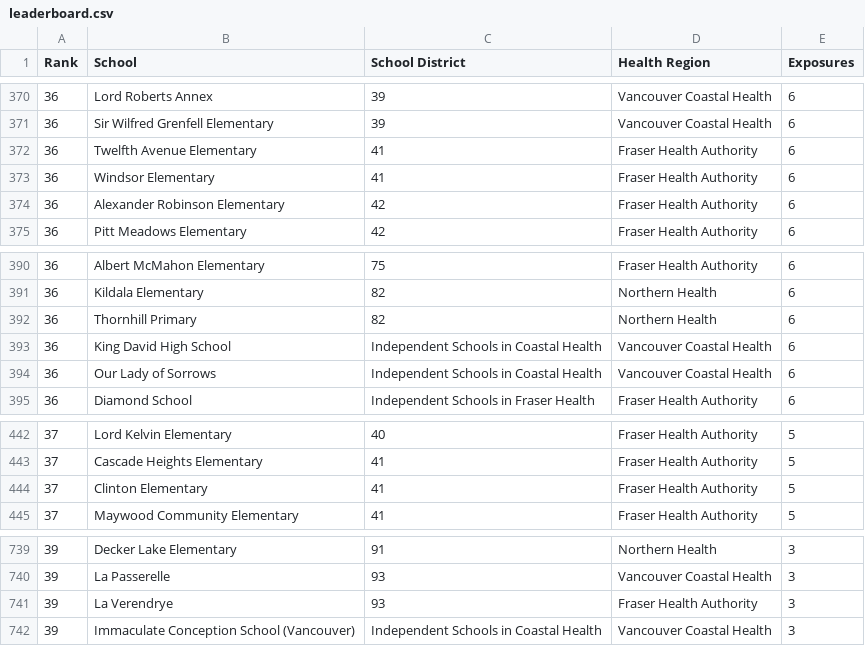
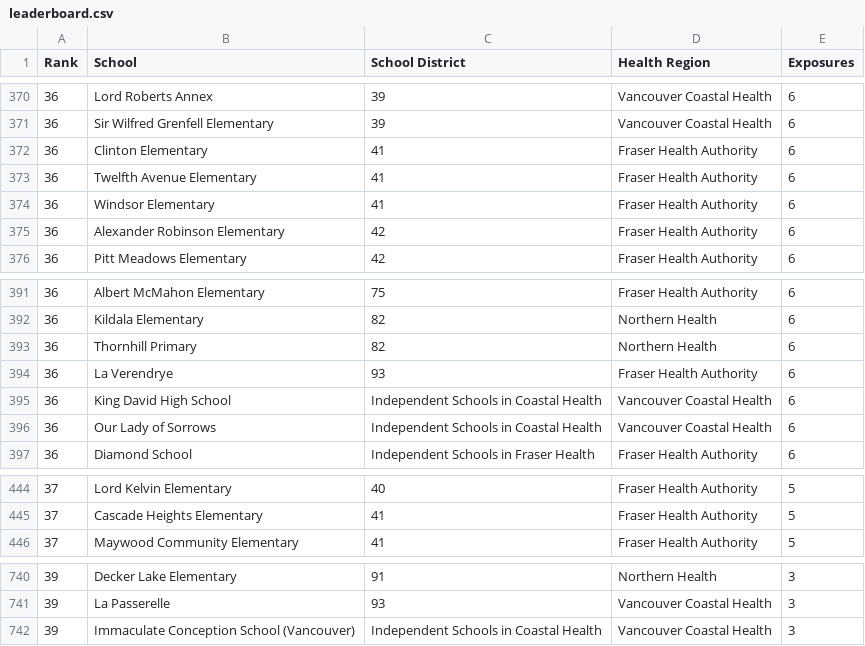
Before and after one commit to spod/bcschoolscoviddata, a CSV file: data/leaderboard.csv, drawn as a sheet; only a part is shown, gaps mark what is left out.

```diff
--- a/data/leaderboard.csv
+++ b/data/leaderboard.csv
@@ -371,2 +371,3 @@ Rank,School,School District,Health Region,Exposures
 36,Sir Wilfred Grenfell Elementary,39,Vancouver Coastal Health,6
+36,Clinton Elementary,41,Fraser Health Authority,6
 36,Twelfth Avenue Elementary,41,Fraser Health Authority,6
@@ -392,2 +393,3 @@ Rank,School,School District,Health Region,Exposures
 36,Thornhill Primary,82,Northern Health,6
+36,La Verendrye,93,Fraser Health Authority,6
 36,King David High School,Independent Schools in Coastal Health,Vancouver Coastal Health,6
@@ -443,3 +445,2 @@ Rank,School,School District,Health Region,Exposures
 37,Cascade Heights Elementary,41,Fraser Health Authority,5
-37,Clinton Elementary,41,Fraser Health Authority,5
 37,Maywood Community Elementary,41,Fraser Health Authority,5
@@ -740,3 +741,2 @@ Rank,School,School District,Health Region,Exposures
 39,La Passerelle,93,Vancouver Coastal Health,3
-39,La Verendrye,93,Fraser Health Authority,3
 39,Immaculate Conception School (Vancouver),Independent Schools in Coastal Health,Vancouver Coastal Health,3
```
Also changed, not shown: data/bc_school_covid_events_raw_data.csv, data/raw_data.csv, 1 other file.
